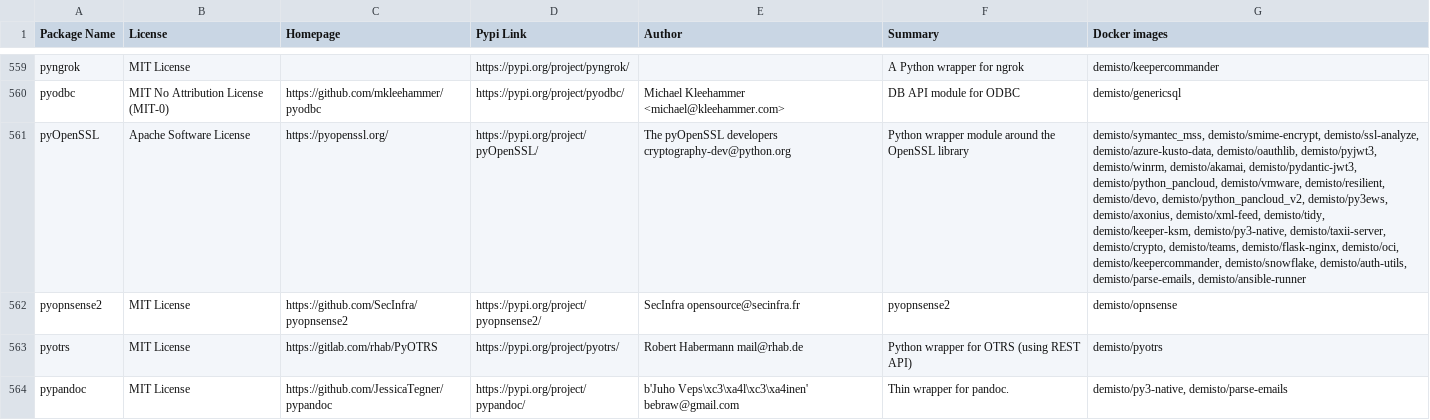
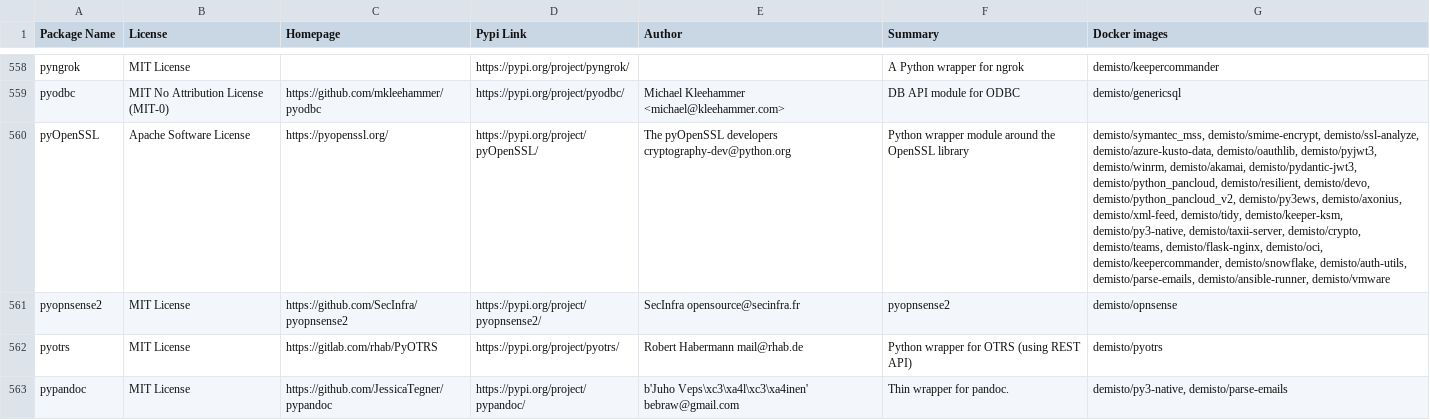
Before and after one commit to demisto/dockerfiles-info, a CSV file: used_packages.csv, drawn as a sheet; only a part is shown, gaps mark what is left out; addresses are those after the commit; the diff covers the shown part only; the diff names each change by its address in the sheet, - before the commit and + after, or states it on an @@ line.

```diff
--- a/used_packages.csv
+++ b/used_packages.csv
-G560 (Docker images): …demisto/pydantic-jwt3, demisto/python_pancloud, demisto/vmware, demisto/resilient, demisto/devo, demisto/python_pancloud_v2, demisto/py3ews, demisto/axonius, demisto/xml-feed, demisto/tidy, demisto/keeper-ksm, demisto/py3-native, demisto/taxii-server, demisto/crypto, demisto/teams, demisto/flask-nginx, demisto/oci, demisto/keepercommander, demisto/snowflake, demisto/auth-utils, demisto/parse-emails, demisto/ansible-runner
+G560 (Docker images): …demisto/pydantic-jwt3, demisto/python_pancloud, demisto/resilient, demisto/devo, demisto/python_pancloud_v2, demisto/py3ews, demisto/axonius, demisto/xml-feed, demisto/tidy, demisto/keeper-ksm, demisto/py3-native, demisto/taxii-server, demisto/crypto, demisto/teams, demisto/flask-nginx, demisto/oci, demisto/keepercommander, demisto/snowflake, demisto/auth-utils, demisto/parse-emails, demisto/ansible-runner, demisto/vmware
```
Also changed, not shown: 1 removed row and 67 edited cells elsewhere in this file, 7 other files.
